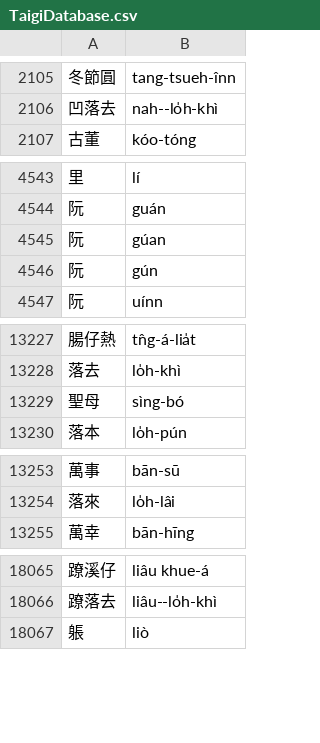
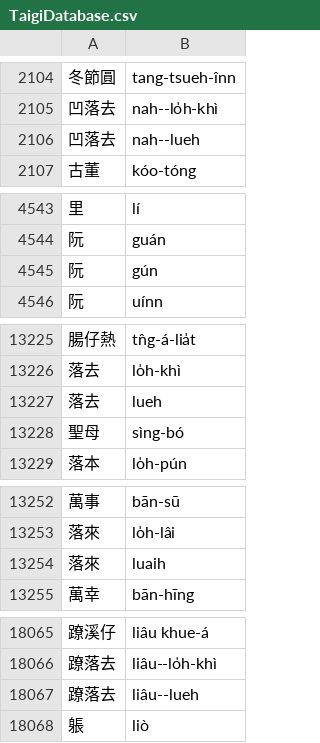
Before and after one commit to nrchan/TaigiWordlist, a CSV file: TaigiDatabase.csv, drawn as a sheet; only a part is shown, gaps mark what is left out; removed rows and columns are numbered as before the commit, all else as after; the diff covers the shown part only; the diff names each change by its address in the sheet, - before the commit and + after, or states it on an @@ line.

```diff
--- a/TaigiDatabase.csv
+++ b/TaigiDatabase.csv
+row 2106: 凹落去 | nah--lueh
-row 4545: 阮 | gúan
+row 13227: 落去 | lueh
+row 13254: 落來 | luaih
+row 18067: 蹽落去 | liâu--lueh
```
Also changed, not shown: 2 added rows, 3 removed rows and 26 edited cells elsewhere in this file, 2 other files.
